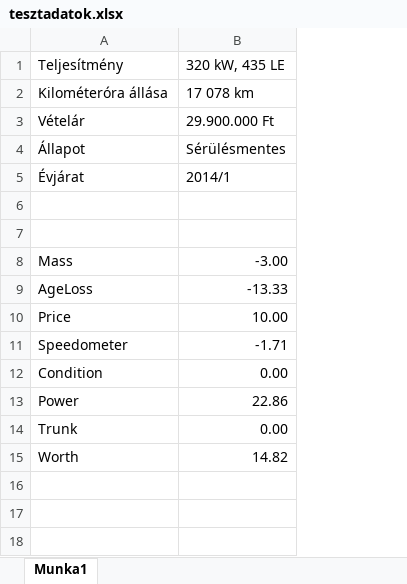
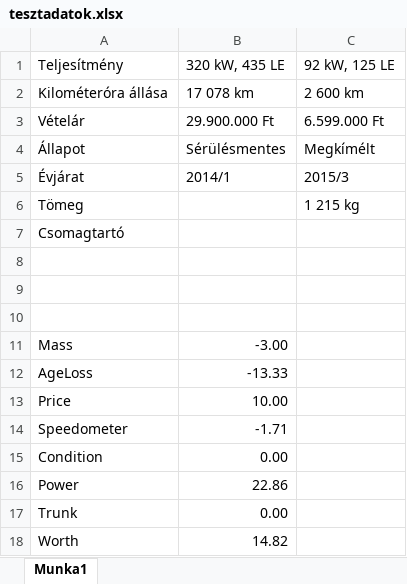
Before and after one commit to amdor/diplomamunka, an Excel workbook: diagrams/tesztadatok.xlsx, sheet Munka1, drawn as a sheet; values as stored, in another font and other column widths than the file's, no borders; the diff names each change by its address in the sheet, - before the commit and + after, or states it on an @@ line.

Commit message:
back end teszt done

```diff
--- a/diagrams/tesztadatok.xlsx (sheet Munka1)
+++ b/diagrams/tesztadatok.xlsx (sheet Munka1)
+column C, rows 1-5: 92 kW, 125 LE | 2 600 km | 6.599.000 Ft | Megkímélt | 2015/3
+row 6: Tömeg |  | 1 215 kg
+row 7: Csomagtartó
+row 8: (empty)
```
Also changed, not shown: formulas that keep their value, 3 other files.
